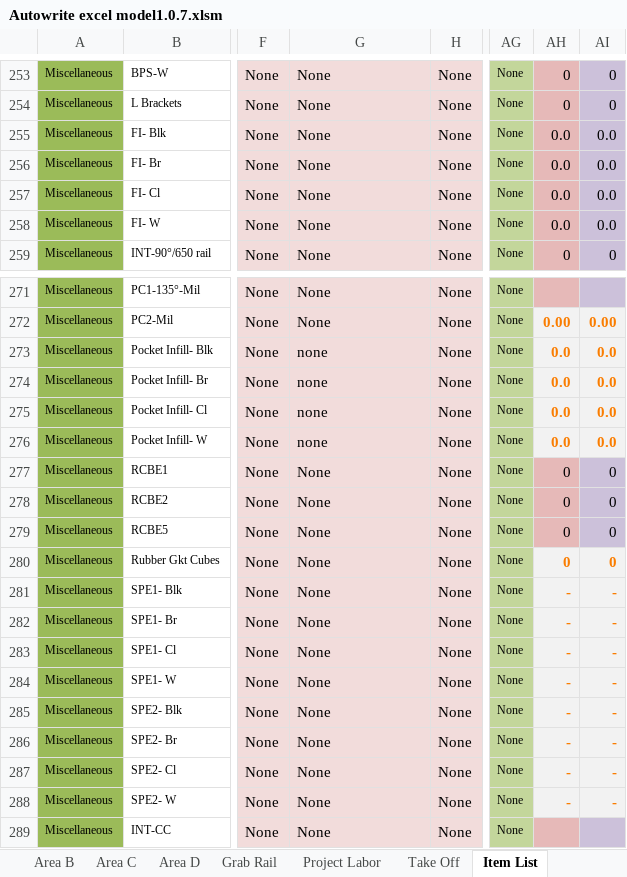
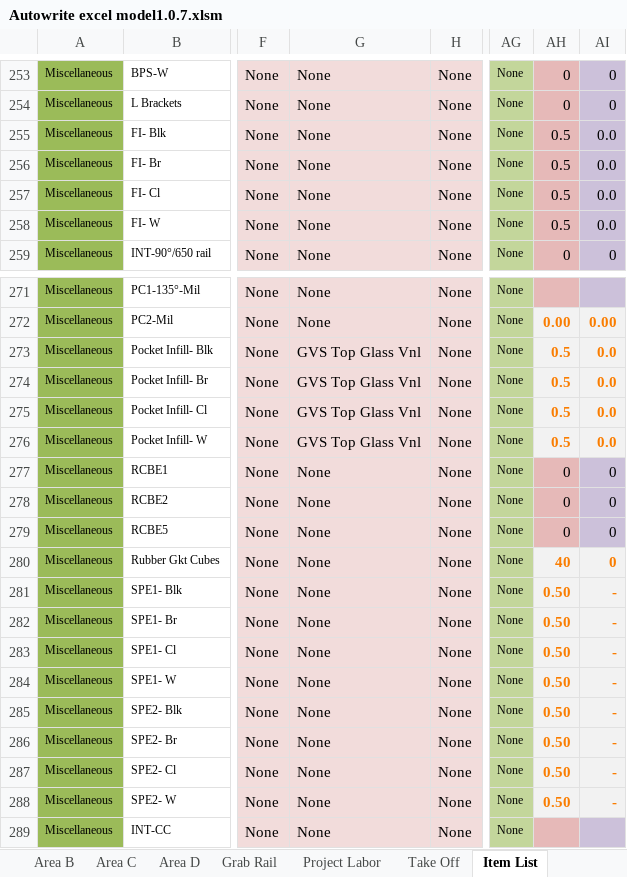
Before and after one commit to yothebob/excel-est-to-proposal, an Excel workbook: Autowrite excel model1.0.7.xlsm, sheet Item List, drawn as a sheet; only a part is shown, gaps mark what is left out; values as stored, in another font and other column widths than the file's, no borders; the diff covers the shown part only; the diff names each change by its address in the sheet, - before the commit and + after, or states it on an @@ line.

```diff
--- a/Autowrite excel model1.0.7.xlsm (sheet Item List)
+++ b/Autowrite excel model1.0.7.xlsm (sheet Item List)
-AH255:AH258: 0.0
+AH255:AH258: 0.5
-G273:G276: none
+G273:G276: GVS Top Glass Vnl
-AH273:AH276: 0.0
+AH273:AH276: 0.5
-AH280: 0
+AH280: 40
-AH281:AH288: -
+AH281:AH288: 0.50
```
Also changed, not shown: 42 edited cells elsewhere in this sheet, sheet Estimate Total, sheet Project Materials, sheet Area A, sheet Project Labor, sheet Write up, sheet Work Area, 1 more sheet, hidden cells, 1 other file.
